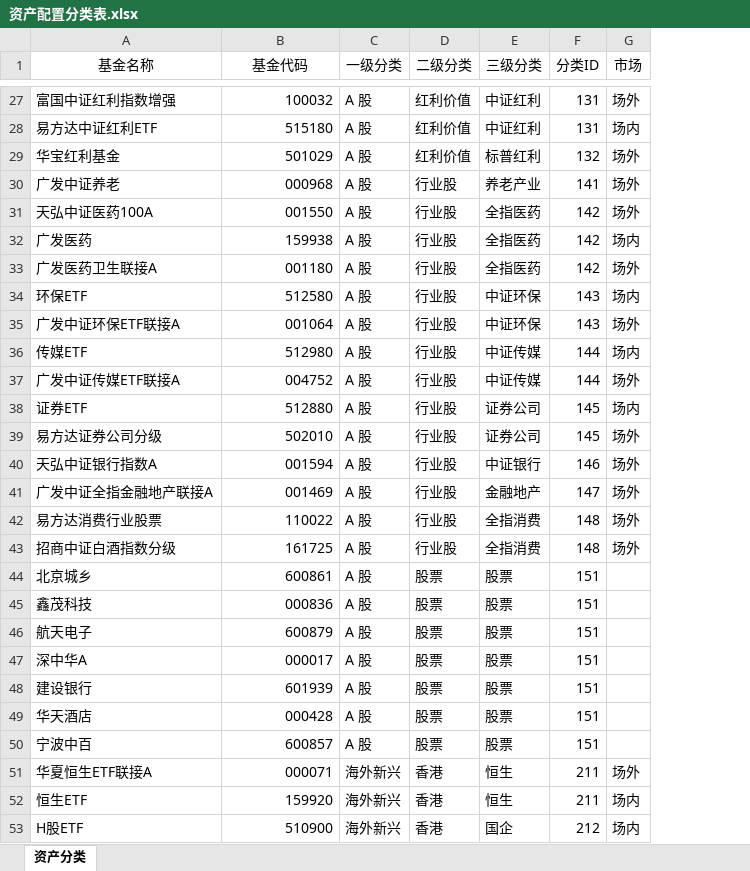
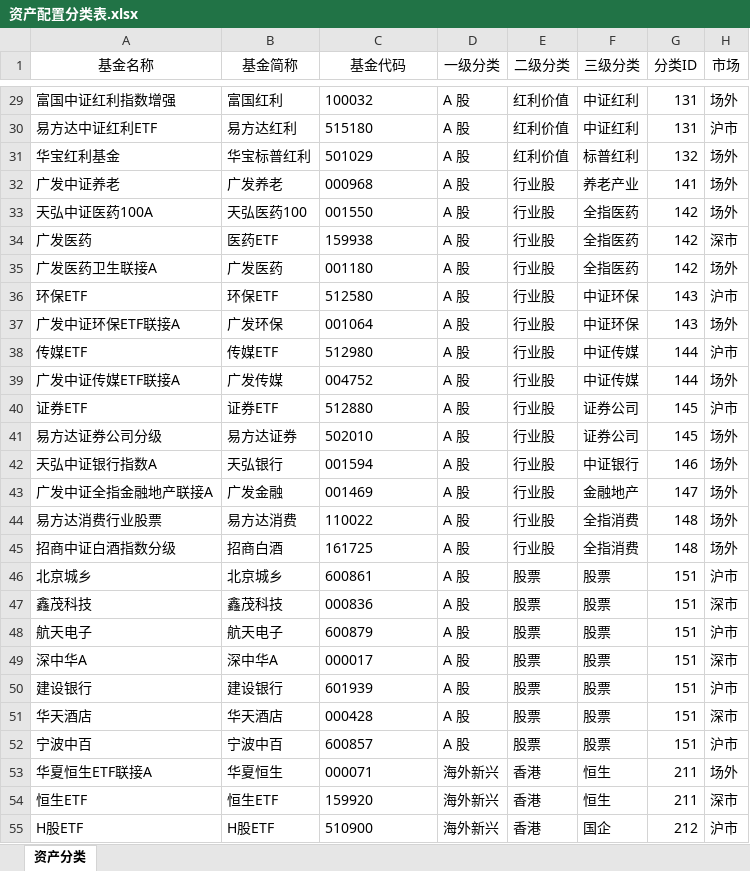
Before and after one commit to klq26/finance-data, an Excel workbook: scripts/src/config/资产配置分类表.xlsx, sheet 资产分类, drawn as a sheet; only a part is shown, gaps mark what is left out; values as stored, in another font and other column widths than the file's, no borders; addresses are those after the commit; the diff covers the shown part only; the diff names each change by its address in the sheet, - before the commit and + after, or states it on an @@ line.

```diff
--- a/scripts/src/config/资产配置分类表.xlsx (sheet 资产分类)
+++ b/scripts/src/config/资产配置分类表.xlsx (sheet 资产分类)
+column B (基金简称), rows 29-55: 富国红利 | 易方达红利 | 华宝标普红利 | 广发养老 | 天弘医药100 | 医药ETF | 广发医药 | 环保ETF | 广发环保 | 传媒ETF | 广发传媒 | 证券ETF | 易方达证券 | 天弘银行 | 广发金融 | 易方达消费 | 招商白酒 | 北京城乡 | 鑫茂科技 | 航天电子 | 深中华A | 建设银行 | 华天酒店 | 宁波中百 | 华夏恒生 | 恒生ETF | H股ETF
-C29:C55 alignment: right
+C29:C55 alignment: left
-H30 (市场): 场内
+H30 (市场): 沪市
-H34 (市场): 场内
+H34 (市场): 深市
-H36 (市场): 场内
+H36 (市场): 沪市
-H38 (市场): 场内
+H38 (市场): 沪市
-H40 (市场): 场内
+H40 (市场): 沪市
-H46 (市场): (empty)
+H46 (市场): 沪市
-H47 (市场): (empty)
+H47 (市场): 深市
-H48 (市场): (empty)
+H48 (市场): 沪市
-H49 (市场): (empty)
+H49 (市场): 深市
-H50 (市场): (empty)
+H50 (市场): 沪市
-H51 (市场): (empty)
+H51 (市场): 深市
-H52 (市场): (empty)
+H52 (市场): 沪市
-H54 (市场): 场内
+H54 (市场): 深市
-H55 (市场): 场内
+H55 (市场): 沪市
```
Also changed, not shown: 4 added rows, 3 removed rows, 26 edited cells and cell formats elsewhere in this sheet, scripts/output/202004/全家/全家整体收益估算.xlsx, scripts/output/202004/全家/全家整体资产配置.xlsx, 22 other files.
